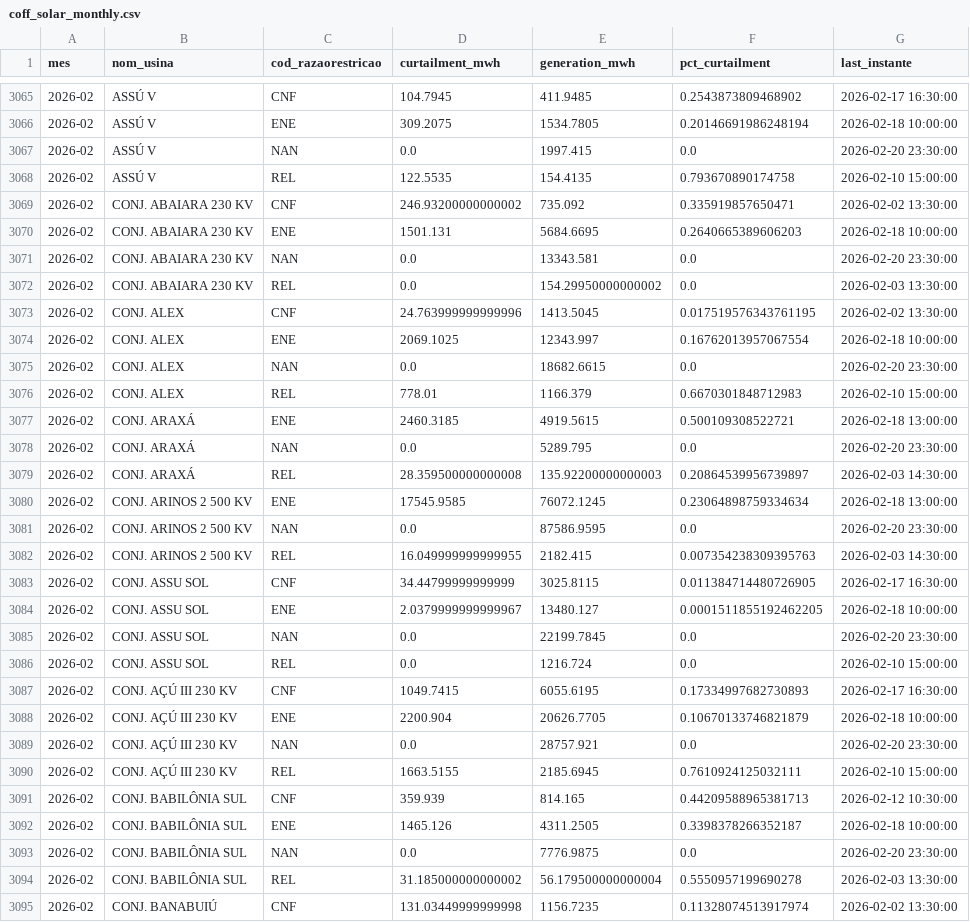
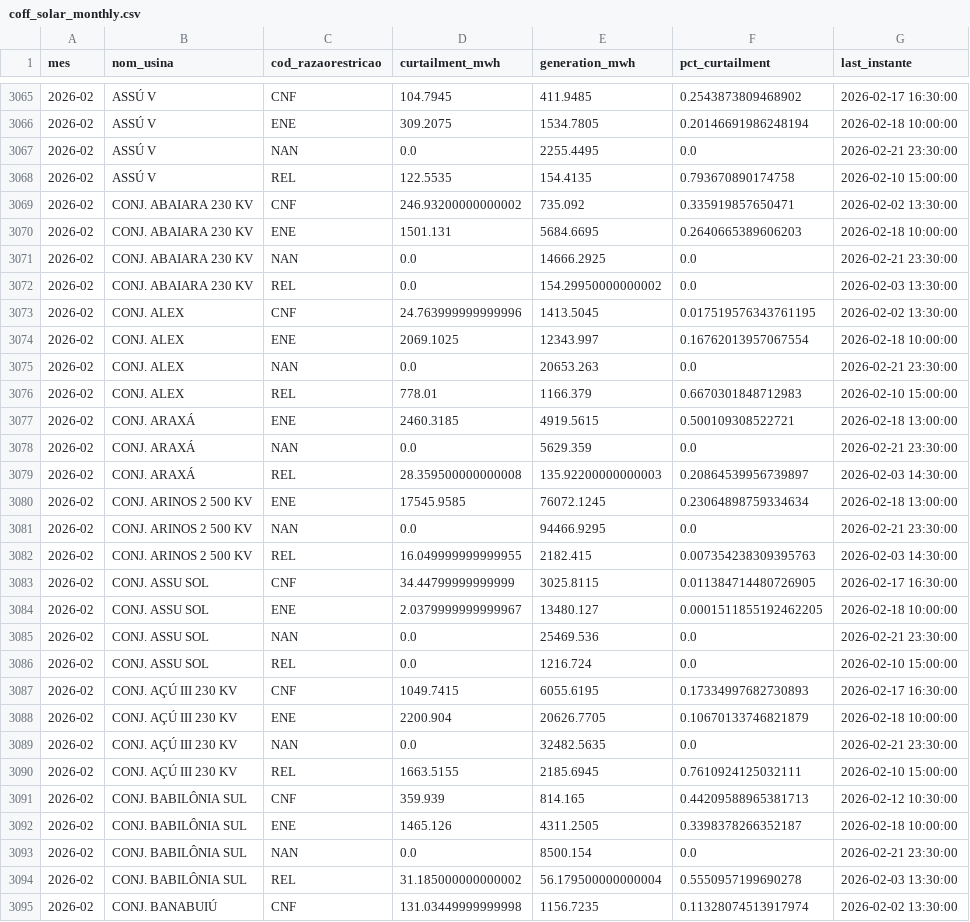
Before and after one commit to lalbaneze/leto-constrained-off, a CSV file: dashboard/data/coff_solar_monthly.csv, drawn as a sheet; only a part is shown, gaps mark what is left out; the diff covers the shown part only.

```diff
--- a/dashboard/data/coff_solar_monthly.csv
+++ b/dashboard/data/coff_solar_monthly.csv
@@ -3066,3 +3066,3 @@ mes,nom_usina,cod_razaorestricao,curtailment_mwh,generation_mwh,pct_curtailment,
 2026-02,ASSÚ V,ENE,309.2075,1534.7805,0.20146691986248194,2026-02-18 10:00:00
-2026-02,ASSÚ V,NAN,0.0,1997.415,0.0,2026-02-20 23:30:00
+2026-02,ASSÚ V,NAN,0.0,2255.4495,0.0,2026-02-21 23:30:00
 2026-02,ASSÚ V,REL,122.5535,154.4135,0.793670890174758,2026-02-10 15:00:00
@@ -3070,3 +3070,3 @@ mes,nom_usina,cod_razaorestricao,curtailment_mwh,generation_mwh,pct_curtailment,
 2026-02,CONJ. ABAIARA 230 KV,ENE,1501.131,5684.6695,0.2640665389606203,2026-02-18 10:00:00
-2026-02,CONJ. ABAIARA 230 KV,NAN,0.0,13343.581,0.0,2026-02-20 23:30:00
+2026-02,CONJ. ABAIARA 230 KV,NAN,0.0,14666.2925,0.0,2026-02-21 23:30:00
 2026-02,CONJ. ABAIARA 230 KV,REL,0.0,154.29950000000002,0.0,2026-02-03 13:30:00
@@ -3074,9 +3074,9 @@ mes,nom_usina,cod_razaorestricao,curtailment_mwh,generation_mwh,pct_curtailment,
 2026-02,CONJ. ALEX,ENE,2069.1025,12343.997,0.16762013957067554,2026-02-18 10:00:00
-2026-02,CONJ. ALEX,NAN,0.0,18682.6615,0.0,2026-02-20 23:30:00
+2026-02,CONJ. ALEX,NAN,0.0,20653.263,0.0,2026-02-21 23:30:00
 2026-02,CONJ. ALEX,REL,778.01,1166.379,0.6670301848712983,2026-02-10 15:00:00
 2026-02,CONJ. ARAXÁ,ENE,2460.3185,4919.5615,0.500109308522721,2026-02-18 13:00:00
-2026-02,CONJ. ARAXÁ,NAN,0.0,5289.795,0.0,2026-02-20 23:30:00
+2026-02,CONJ. ARAXÁ,NAN,0.0,5629.359,0.0,2026-02-21 23:30:00
 2026-02,CONJ. ARAXÁ,REL,28.359500000000008,135.92200000000003,0.20864539956739897,2026-02-03 14:30:00
 2026-02,CONJ. ARINOS 2 500 KV,ENE,17545.9585,76072.1245,0.23064898759334634,2026-02-18 13:00:00
-2026-02,CONJ. ARINOS 2 500 KV,NAN,0.0,87586.9595,0.0,2026-02-20 23:30:00
+2026-02,CONJ. ARINOS 2 500 KV,NAN,0.0,94466.9295,0.0,2026-02-21 23:30:00
 2026-02,CONJ. ARINOS 2 500 KV,REL,16.049999999999955,2182.415,0.007354238309395763,2026-02-03 14:30:00
@@ -3084,3 +3084,3 @@ mes,nom_usina,cod_razaorestricao,curtailment_mwh,generation_mwh,pct_curtailment,
 2026-02,CONJ. ASSU SOL,ENE,2.0379999999999967,13480.127,0.0001511855192462205,2026-02-18 10:00:00
-2026-02,CONJ. ASSU SOL,NAN,0.0,22199.7845,0.0,2026-02-20 23:30:00
+2026-02,CONJ. ASSU SOL,NAN,0.0,25469.536,0.0,2026-02-21 23:30:00
 2026-02,CONJ. ASSU SOL,REL,0.0,1216.724,0.0,2026-02-10 15:00:00
@@ -3088,3 +3088,3 @@ mes,nom_usina,cod_razaorestricao,curtailment_mwh,generation_mwh,pct_curtailment,
 2026-02,CONJ. AÇÚ III 230 KV,ENE,2200.904,20626.7705,0.10670133746821879,2026-02-18 10:00:00
-2026-02,CONJ. AÇÚ III 230 KV,NAN,0.0,28757.921,0.0,2026-02-20 23:30:00
+2026-02,CONJ. AÇÚ III 230 KV,NAN,0.0,32482.5635,0.0,2026-02-21 23:30:00
 2026-02,CONJ. AÇÚ III 230 KV,REL,1663.5155,2185.6945,0.7610924125032111,2026-02-10 15:00:00
@@ -3092,3 +3092,3 @@ mes,nom_usina,cod_razaorestricao,curtailment_mwh,generation_mwh,pct_curtailment,
 2026-02,CONJ. BABILÔNIA SUL,ENE,1465.126,4311.2505,0.3398378266352187,2026-02-18 10:00:00
-2026-02,CONJ. BABILÔNIA SUL,NAN,0.0,7776.9875,0.0,2026-02-20 23:30:00
+2026-02,CONJ. BABILÔNIA SUL,NAN,0.0,8500.154,0.0,2026-02-21 23:30:00
 2026-02,CONJ. BABILÔNIA SUL,REL,31.185000000000002,56.179500000000004,0.5550957199690278,2026-02-03 13:30:00
```
Also changed, not shown: 167 edited cells elsewhere in this file.
